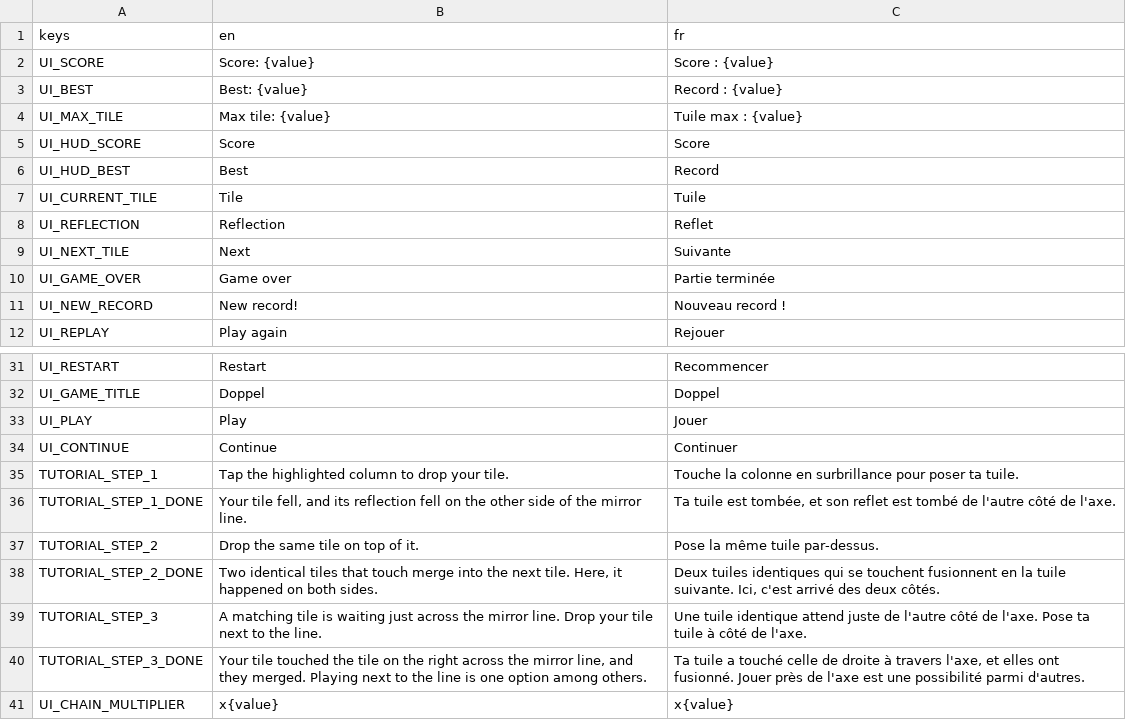
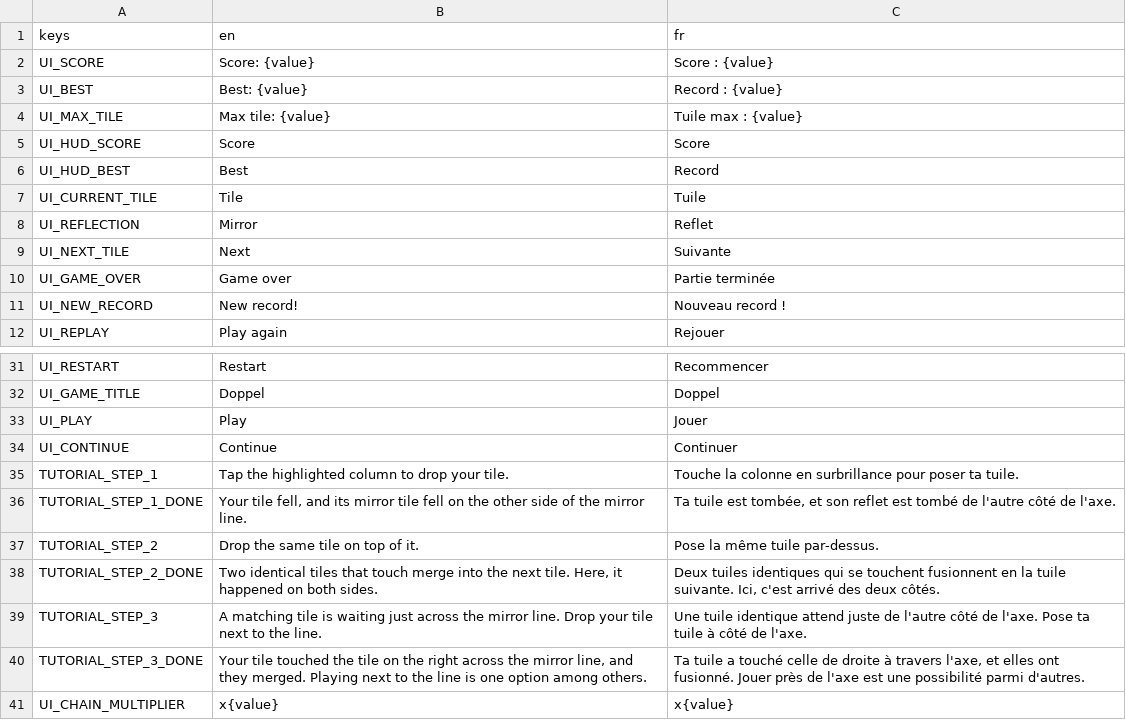
Before and after one commit to bpinto03/Doppel, a CSV file: assets/translations/ui.csv, drawn as a sheet; only a part is shown, gaps mark what is left out.

Commit message:
fix: call the mirrored tile Mirror in every English text
The preview caption and the first tutorial step said Reflection, while
the axis is the mirror line.

```diff
--- a/assets/translations/ui.csv
+++ b/assets/translations/ui.csv
@@ -7,3 +7,3 @@ UI_HUD_BEST,Best,Record
 UI_CURRENT_TILE,Tile,Tuile
-UI_REFLECTION,Reflection,Reflet
+UI_REFLECTION,Mirror,Reflet
 UI_NEXT_TILE,Next,Suivante
@@ -35,3 +35,3 @@ UI_CONTINUE,Continue,Continuer
 TUTORIAL_STEP_1,Tap the highlighted column to drop your tile.,Touche la colonne en surbrillance pour poser ta tuile.
-TUTORIAL_STEP_1_DONE,"Your tile fell, and its reflection fell on the other side of the mirror line.","Ta tuile est tombée, et son reflet est tombé de l'autre côté de l'axe."
+TUTORIAL_STEP_1_DONE,"Your tile fell, and its mirror tile fell on the other side of the mirror line.","Ta tuile est tombée, et son reflet est tombé de l'autre côté de l'axe."
 TUTORIAL_STEP_2,Drop the same tile on top of it.,Pose la même tuile par-dessus.
```
